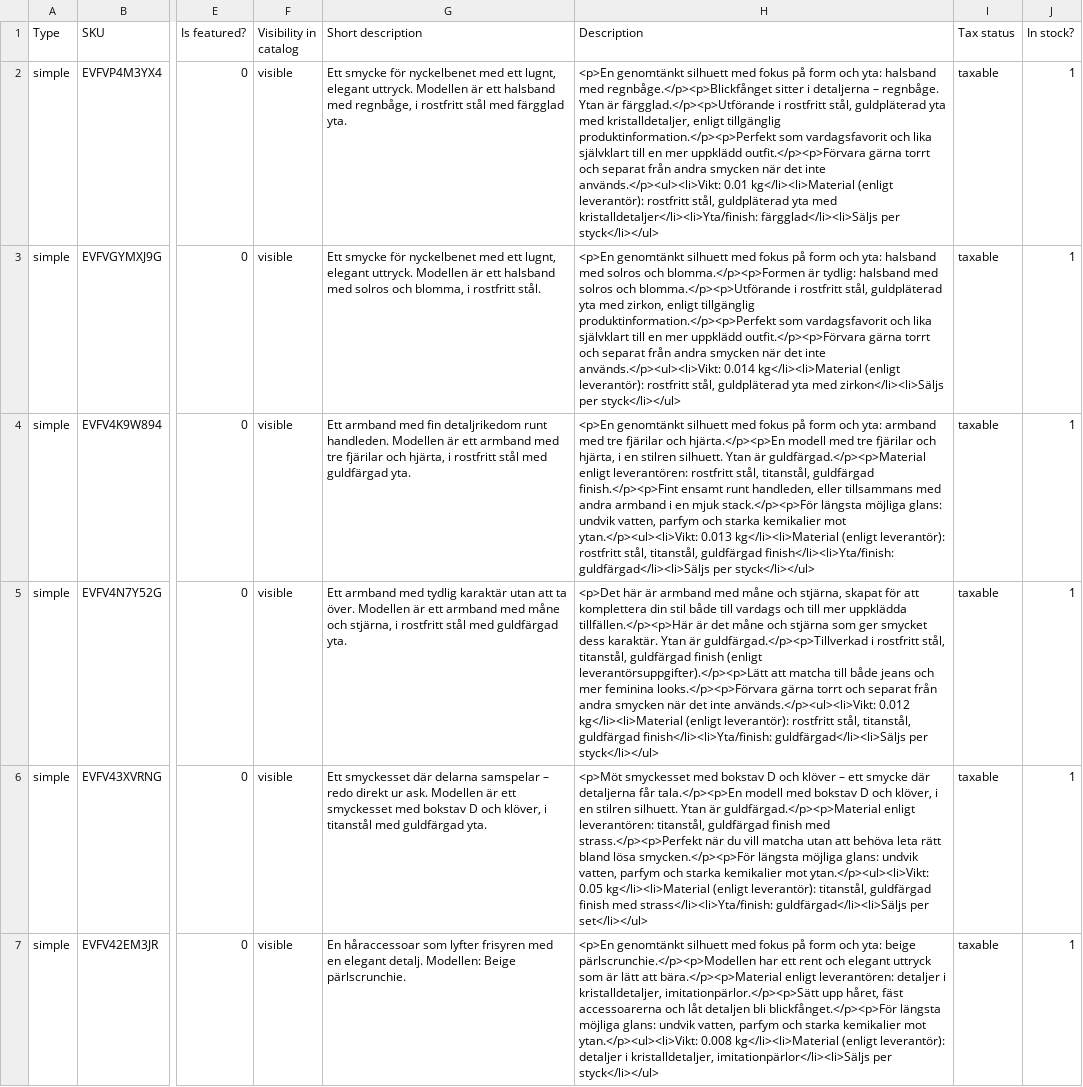
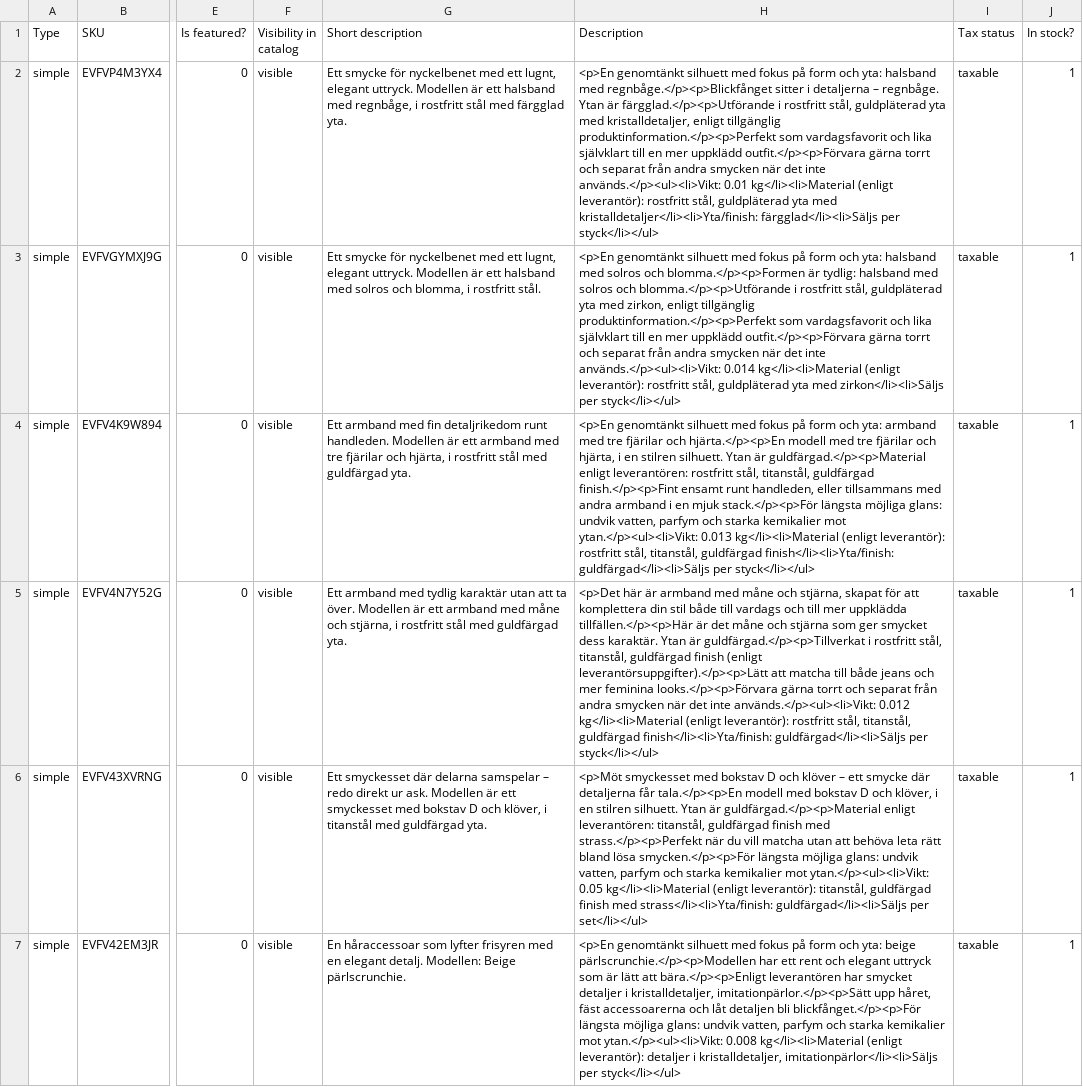
Before and after one commit to lugaindinaw/K-rOnline, a CSV file: ecojewelry-import/ECO_JEWELRY_133_PRODUKTER_PREMIUM_GRANSKAD.csv, drawn as a sheet; only a part is shown, gaps mark what is left out; the diff covers the shown part only; the diff names each change by its address in the sheet, - before the commit and + after, or states it on an @@ line.

```diff
--- a/ecojewelry-import/ECO_JEWELRY_133_PRODUKTER_PREMIUM_GRANSKAD.csv
+++ b/ecojewelry-import/ECO_JEWELRY_133_PRODUKTER_PREMIUM_GRANSKAD.csv
-H5 (Description): …Ytan är guldfärgad.</p><p>Tillverkad i rostfritt…
+H5 (Description): …Ytan är guldfärgad.</p><p>Tillverkat i rostfritt…
-H7 (Description): …lätt att bära.</p><p>Material enligt leverantören: detaljer i…
+H7 (Description): …lätt att bära.</p><p>Enligt leverantören har smycket detaljer i…
```
Also changed, not shown: 38 edited cells elsewhere in this file, 1 other file.
